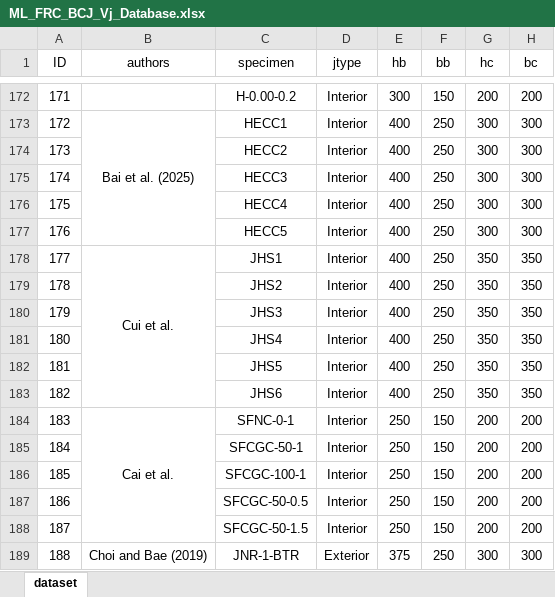
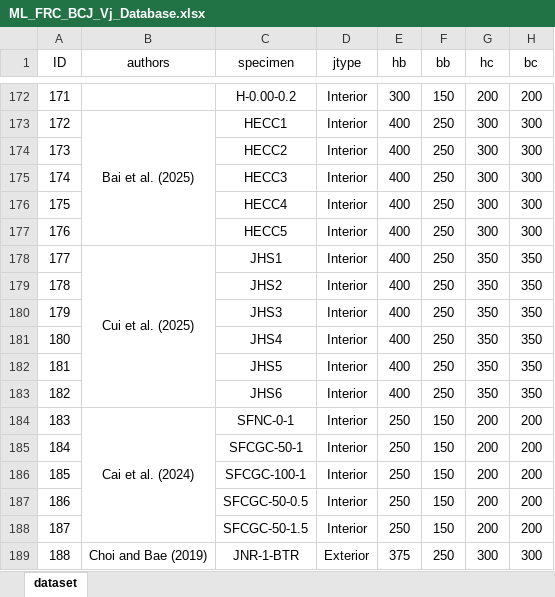
Before and after one commit to yunuskantekin/FRC-Beam-Column-Joint-Shear-Strength-Prediction, an Excel workbook: ML_FRC_BCJ_Vj_Database.xlsx, sheet dataset, drawn as a sheet; only a part is shown, gaps mark what is left out; values as stored, in another font and other column widths than the file's, no borders; the diff names each change by its address in the sheet, - before the commit and + after, or states it on an @@ line.

Commit message:
Update database with complete author information; fix joblib path lookup to support root directory

```diff
--- a/ML_FRC_BCJ_Vj_Database.xlsx (sheet dataset)
+++ b/ML_FRC_BCJ_Vj_Database.xlsx (sheet dataset)
-B178 (authors): Cui et al.
+B178 (authors): Cui et al. (2025)
-B184 (authors): Cai et al.
+B184 (authors): Cai et al. (2024)
```
